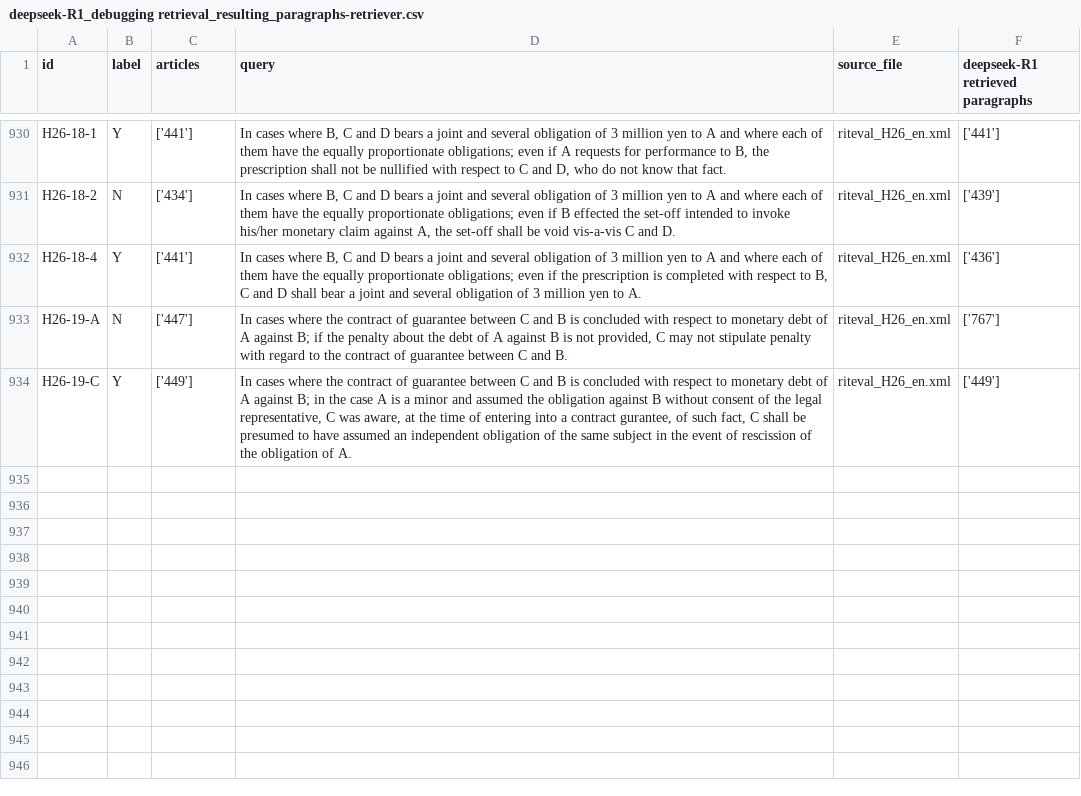
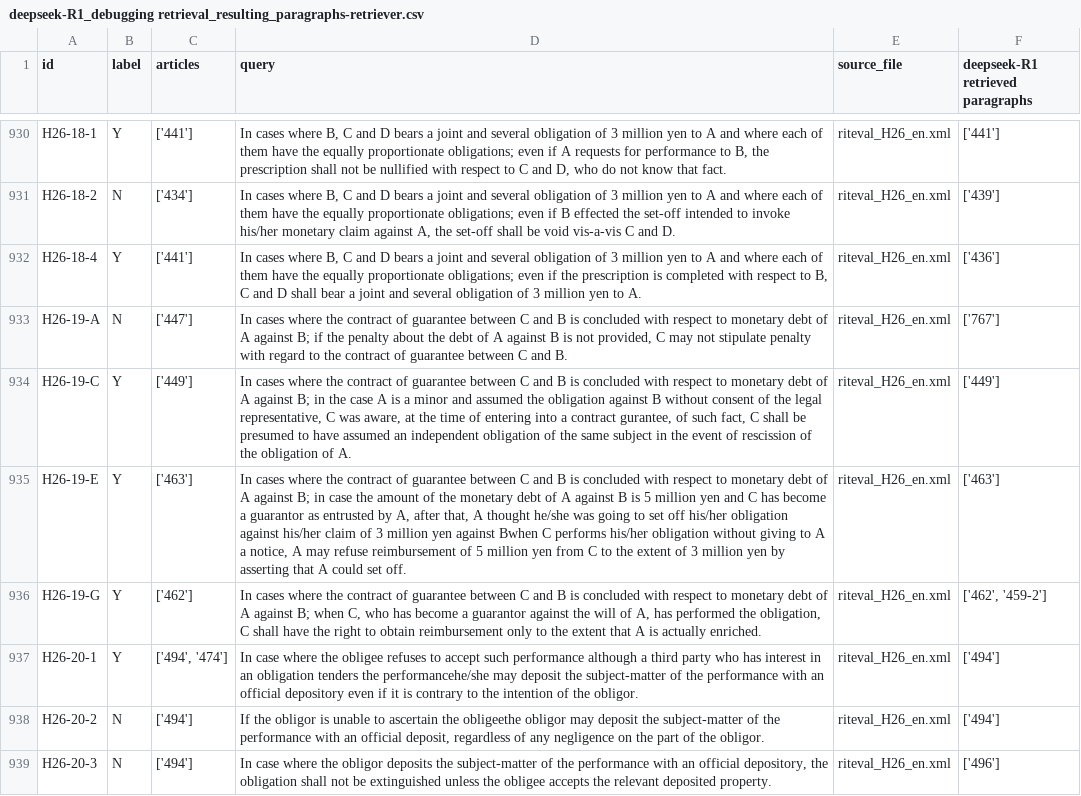
Before and after one commit to Marc8350/baresults, a CSV file: deepseek-R1_debugging retrieval_resulting_paragraphs-retriever.csv, drawn as a sheet; only a part is shown, gaps mark what is left out; the diff names each change by its address in the sheet, - before the commit and + after, or states it on an @@ line.

Commit message:
Update Excel files Tue 11 Mar 2025 08:12:00 AM CET

```diff
--- a/deepseek-R1_debugging retrieval_resulting_paragraphs-retriever.csv
+++ b/deepseek-R1_debugging retrieval_resulting_paragraphs-retriever.csv
+row 935: H26-19-E | Y | ['463'] | In cases where the contract of guarantee between C and B is concluded with respect to monetary debt of A against B; in case the amount of the monetary debt of A against B is 5 million yen and C has become a guarantor as entrusted by A, after that, A thought he/she was going to set off his/her obligation against his/her claim of 3 million yen against Bwhen C performs his/her obligation without giving to A a notice, A may refuse reimbursement of 5 million yen from C to the extent of 3 million yen by asserting that A could set off. | riteval_H26_en.xml | ['463']
+row 936: H26-19-G | Y | ['462'] | In cases where the contract of guarantee between C and B is concluded with respect to monetary debt of A against B; when C, who has become a guarantor against the will of A, has performed the obligation, C shall have the right to obtain reimbursement only to the extent that A is actually enriched. | riteval_H26_en.xml | ['462', '459-2']
+row 937: H26-20-1 | Y | ['494', '474'] | In case where the obligee refuses to accept such performance although a third party who has interest in an obligation tenders the performancehe/she may deposit the subject-matter of the performance with an official depository even if it is contrary to the intention of the obligor. | riteval_H26_en.xml | ['494']
+row 938: H26-20-2 | N | ['494'] | If the obligor is unable to ascertain the obligeethe obligor may deposit the subject-matter of the performance with an official deposit, regardless of any negligence on the part of the obligor. | riteval_H26_en.xml | ['494']
+row 939: H26-20-3 | N | ['494'] | In case where the obligor deposits the subject-matter of the performance with an official depository, the obligation shall not be extinguished unless the obligee accepts the relevant deposited property. | riteval_H26_en.xml | ['496']
```
